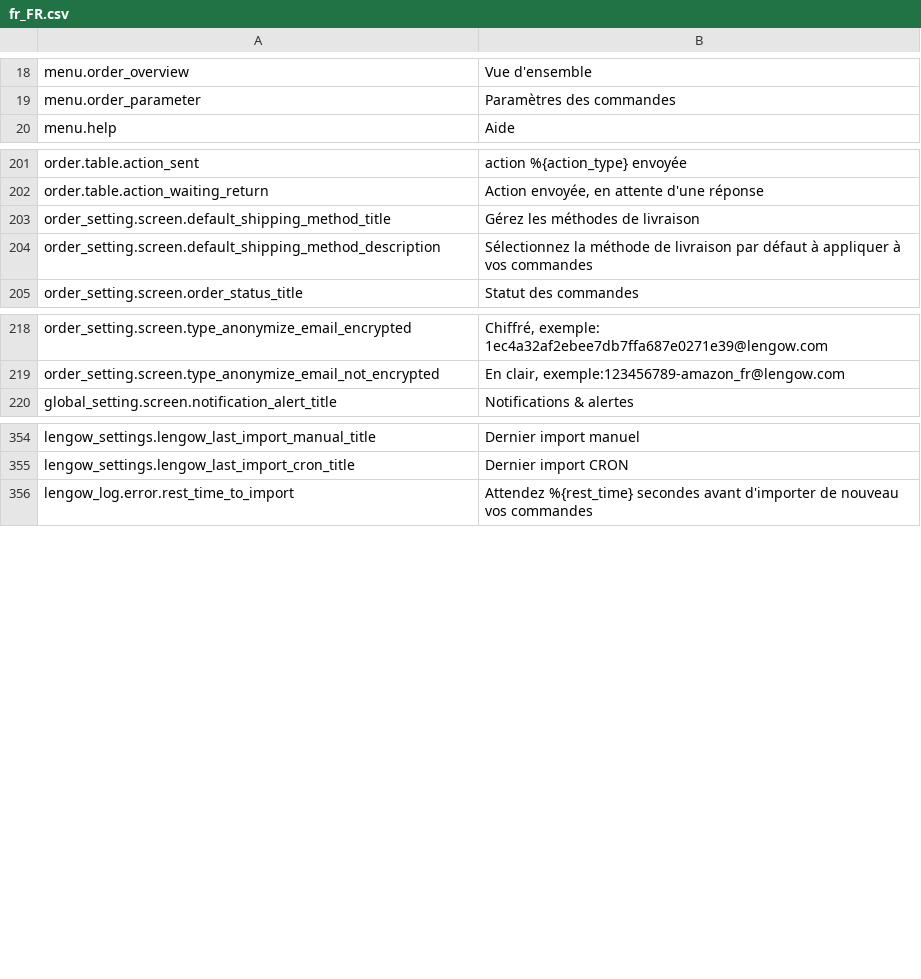
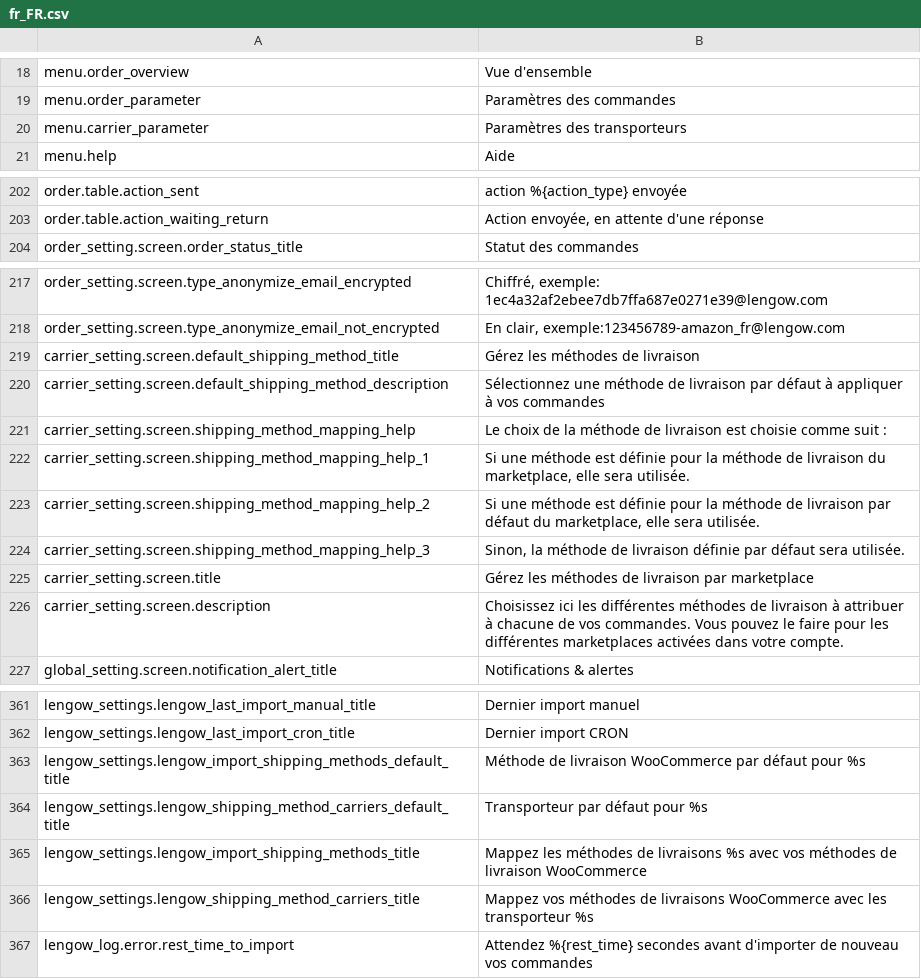
Before and after one commit to lengow/plugin-woocommerce, a CSV file: translations/fr_FR.csv, drawn as a sheet; only a part is shown, gaps mark what is left out; removed rows and columns are numbered as before the commit, all else as after; the diff names each change by its address in the sheet, - before the commit and + after, or states it on an @@ line.

Commit message:
feat(carrier-matching): import order with a mapped shipping method (#26)
* feat(carrier-matching): import order with a mapped shipping method

* feat(carrier-matching): match marketplace carriers with woocommerce shipping methods

* feat(carrier-matching): match marketplace carriers with woocommerce shipping methods

* feat(carrier-matching): css & animations

* feat(carrier-matching): css & animations

* feat(carrier-matching): setting fixes

* feat(carrier-matching): setting translations & fixes

* fix(carrier-matching): use empty because unset fields are saved as empty strings

```diff
--- a/translations/fr_FR.csv
+++ b/translations/fr_FR.csv
+row 20: menu.carrier_parameter | Paramètres des transporteurs
-row 203: order_setting.screen.default_shipping_method_title | Gérez les méthodes de livraison
-row 204: order_setting.screen.default_shipping_method_description | Sélectionnez la méthode de livraison par défaut à appliquer à vos commandes
+row 219: carrier_setting.screen.default_shipping_method_title | Gérez les méthodes de livraison
+row 220: carrier_setting.screen.default_shipping_method_description | Sélectionnez une méthode de livraison par défaut à appliquer à vos commandes
+row 221: carrier_setting.screen.shipping_method_mapping_help | Le choix de la méthode de livraison est choisie comme suit :
+row 222: carrier_setting.screen.shipping_method_mapping_help_1 | Si une méthode est définie pour la méthode de livraison du marketplace, elle sera utilisée.
+row 223: carrier_setting.screen.shipping_method_mapping_help_2 | Si une méthode est définie pour la méthode de livraison par défaut du marketplace, elle sera utilisée.
+row 224: carrier_setting.screen.shipping_method_mapping_help_3 | Sinon, la méthode de livraison définie par défaut sera utilisée.
+row 225: carrier_setting.screen.title | Gérez les méthodes de livraison par marketplace
+row 226: carrier_setting.screen.description | Choisissez ici les différentes méthodes de livraison à attribuer à chacune de vos commandes. Vous pouvez le faire pour les différentes marketplaces activées dans votre compte.
+row 363: lengow_settings.lengow_import_shipping_methods_default_title | Méthode de livraison WooCommerce par défaut pour %s
+row 364: lengow_settings.lengow_shipping_method_carriers_default_title | Transporteur par défaut pour %s
+row 365: lengow_settings.lengow_import_shipping_methods_title | Mappez les méthodes de livraisons %s avec vos méthodes de livraison WooCommerce
+row 366: lengow_settings.lengow_shipping_method_carriers_title | Mappez vos méthodes de livraisons WooCommerce avec les transporteur %s
```
Also changed, not shown: translations/en_GB.csv, 12 other files.
